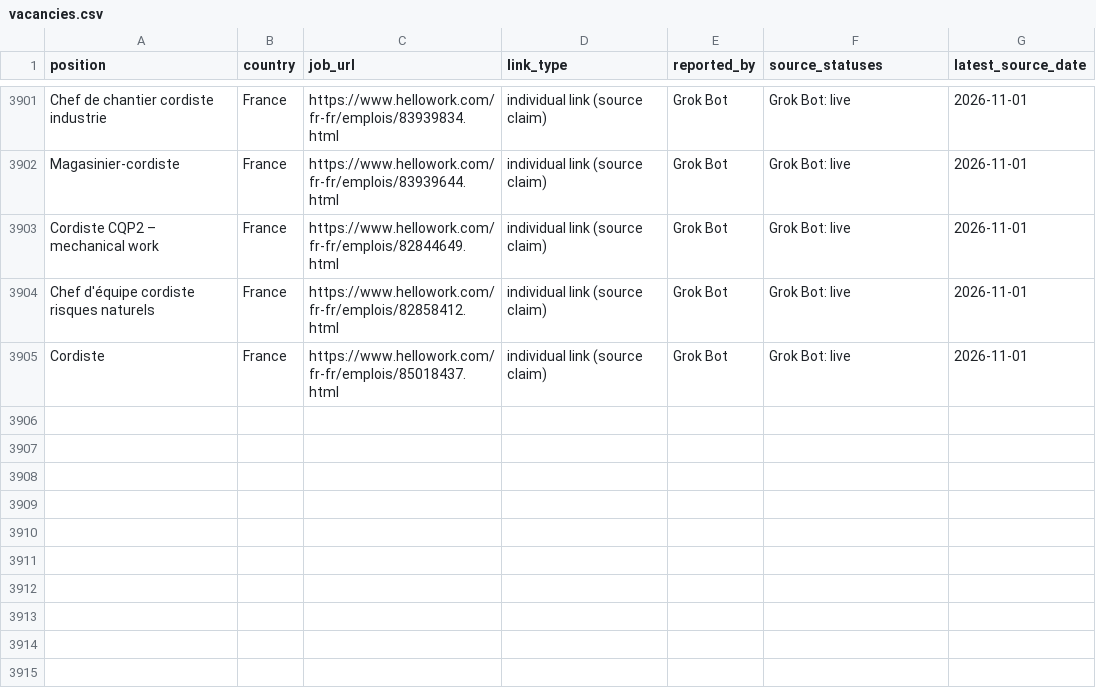
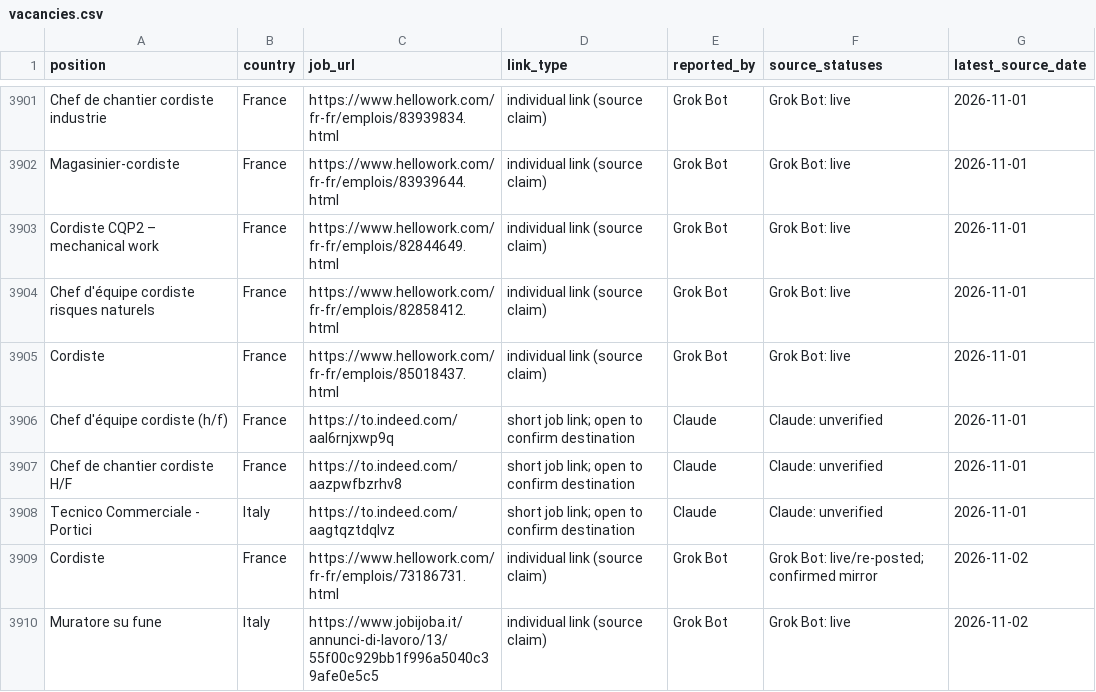
Before and after one commit to duvida13/Combined-Rope-Access-Job-Findings, a CSV file: vacancies.csv, drawn as a sheet; only a part is shown, gaps mark what is left out; the diff covers the shown part only; the diff names each change by its address in the sheet, - before the commit and + after, or states it on an @@ line.

```diff
--- a/vacancies.csv
+++ b/vacancies.csv
+row 3906: Chef d'équipe cordiste (h/f) | France | https://to.indeed.com/aal6rnjxwp9q | short job link; open to confirm destination | Claude | Claude: unverified | 2026-11-01
+row 3907: Chef de chantier cordiste H/F | France | https://to.indeed.com/aazpwfbzrhv8 | short job link; open to confirm destination | Claude | Claude: unverified | 2026-11-01
+row 3908: Tecnico Commerciale - Portici | Italy | https://to.indeed.com/aagtqztdqlvz | short job link; open to confirm destination | Claude | Claude: unverified | 2026-11-01
+row 3909: Cordiste | France | https://www.hellowork.com/fr-fr/emplois/73186731.html | individual link (source claim) | Grok Bot | Grok Bot: live/re-posted; confirmed mirror | 2026-11-02
+row 3910: Muratore su fune | Italy | https://www.jobijoba.it/annunci-di-lavoro/13/55f00c929bb1f996a5040c39afe0e5c5 | individual link (source claim) | Grok Bot | Grok Bot: live | 2026-11-02
```
Also changed, not shown: 5 added rows and 22 edited cells elsewhere in this file, 9 other files.
